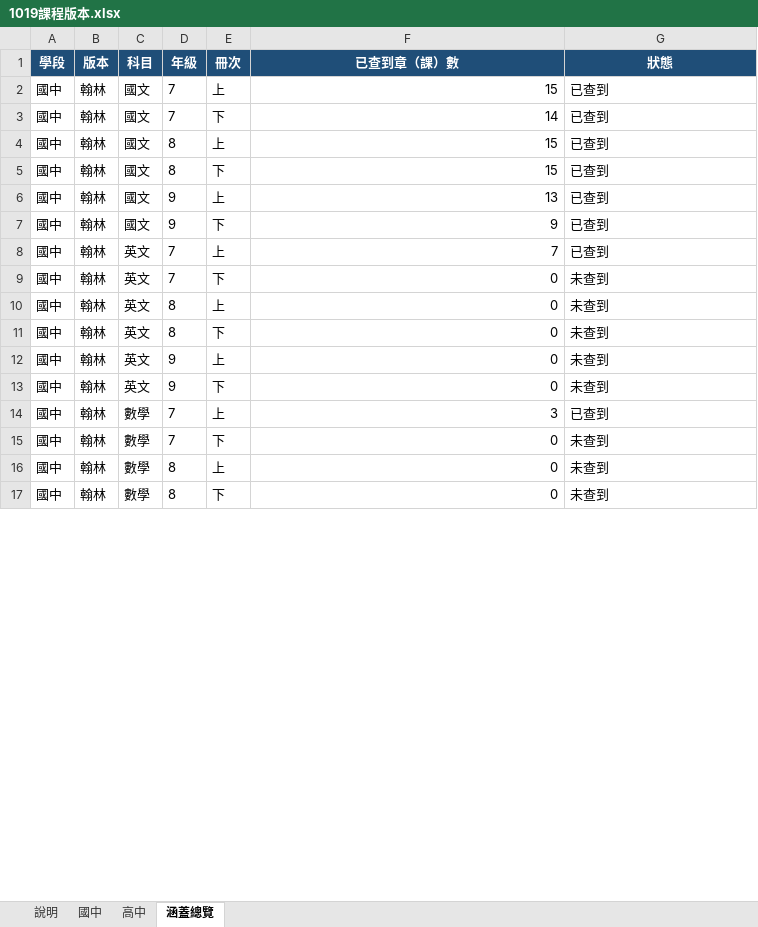
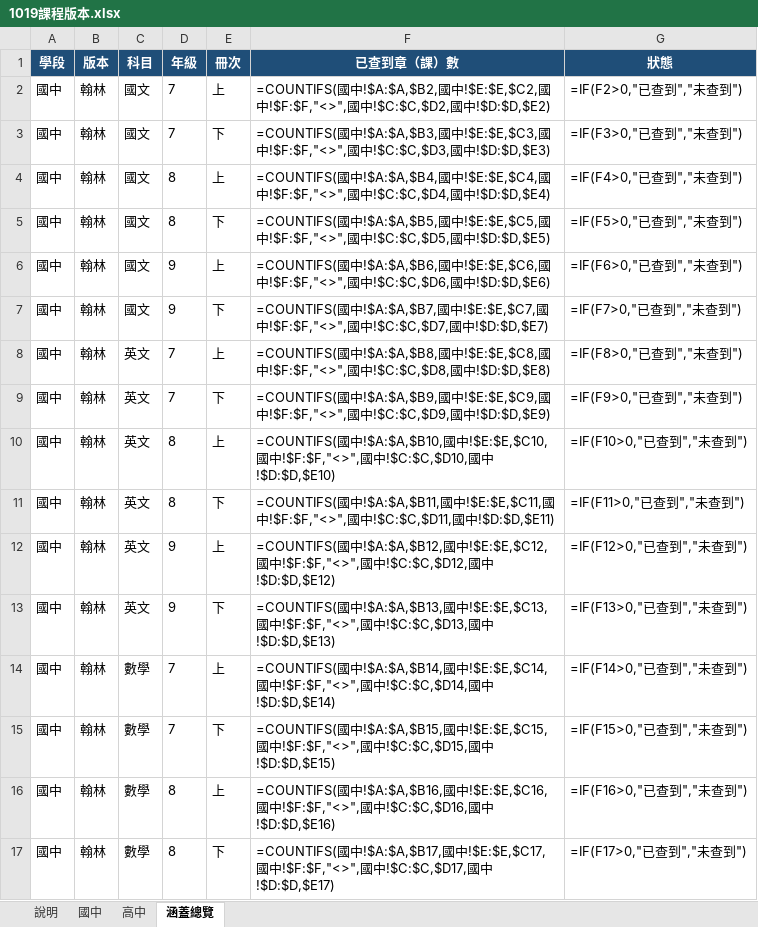
Before and after one commit to xichengyu810067-lab/chengyu, an Excel workbook: data/1019課程版本.xlsx, sheet 涵蓋總覽, drawn as a sheet; only a part is shown; values as stored, in another font and other column widths than the file's, no borders; formulas without a stored value are shown as written; charts and pictures not drawn; the diff covers the shown part only; the diff names each change by its address in the sheet, - before the commit and + after, or states it on an @@ line.

```diff
--- a/data/1019課程版本.xlsx (sheet 涵蓋總覽)
+++ b/data/1019課程版本.xlsx (sheet 涵蓋總覽)
-F2 (已查到章（課）數): 15
+F2 (已查到章（課）數): =COUNTIFS(國中!$A:$A,$B2,國中!$E:$E,$C2,國中!$F:$F,"<>",國中!$C:$C,$D2,國中!$D:$D,$E2)
-G2 (狀態): 已查到
+G2 (狀態): =IF(F2>0,"已查到","未查到")
-F3 (已查到章（課）數): 14
+F3 (已查到章（課）數): =COUNTIFS(國中!$A:$A,$B3,國中!$E:$E,$C3,國中!$F:$F,"<>",國中!$C:$C,$D3,國中!$D:$D,$E3)
-G3 (狀態): 已查到
+G3 (狀態): =IF(F3>0,"已查到","未查到")
-F4 (已查到章（課）數): 15
+F4 (已查到章（課）數): =COUNTIFS(國中!$A:$A,$B4,國中!$E:$E,$C4,國中!$F:$F,"<>",國中!$C:$C,$D4,國中!$D:$D,$E4)
-G4 (狀態): 已查到
+G4 (狀態): =IF(F4>0,"已查到","未查到")
-F5 (已查到章（課）數): 15
+F5 (已查到章（課）數): =COUNTIFS(國中!$A:$A,$B5,國中!$E:$E,$C5,國中!$F:$F,"<>",國中!$C:$C,$D5,國中!$D:$D,$E5)
-G5 (狀態): 已查到
+G5 (狀態): =IF(F5>0,"已查到","未查到")
-F6 (已查到章（課）數): 13
+F6 (已查到章（課）數): =COUNTIFS(國中!$A:$A,$B6,國中!$E:$E,$C6,國中!$F:$F,"<>",國中!$C:$C,$D6,國中!$D:$D,$E6)
-G6 (狀態): 已查到
+G6 (狀態): =IF(F6>0,"已查到","未查到")
-F7 (已查到章（課）數): 9
+F7 (已查到章（課）數): =COUNTIFS(國中!$A:$A,$B7,國中!$E:$E,$C7,國中!$F:$F,"<>",國中!$C:$C,$D7,國中!$D:$D,$E7)
-G7 (狀態): 已查到
+G7 (狀態): =IF(F7>0,"已查到","未查到")
-F8 (已查到章（課）數): 7
+F8 (已查到章（課）數): =COUNTIFS(國中!$A:$A,$B8,國中!$E:$E,$C8,國中!$F:$F,"<>",國中!$C:$C,$D8,國中!$D:$D,$E8)
-G8 (狀態): 已查到
+G8 (狀態): =IF(F8>0,"已查到","未查到")
-F9 (已查到章（課）數): 0
+F9 (已查到章（課）數): =COUNTIFS(國中!$A:$A,$B9,國中!$E:$E,$C9,國中!$F:$F,"<>",國中!$C:$C,$D9,國中!$D:$D,$E9)
-G9 (狀態): 未查到
+G9 (狀態): =IF(F9>0,"已查到","未查到")
-F10 (已查到章（課）數): 0
+F10 (已查到章（課）數): =COUNTIFS(國中!$A:$A,$B10,國中!$E:$E,$C10,國中!$F:$F,"<>",國中!$C:$C,$D10,國中!$D:$D,$E10)
-G10 (狀態): 未查到
+G10 (狀態): =IF(F10>0,"已查到","未查到")
-F11 (已查到章（課）數): 0
+F11 (已查到章（課）數): =COUNTIFS(國中!$A:$A,$B11,國中!$E:$E,$C11,國中!$F:$F,"<>",國中!$C:$C,$D11,國中!$D:$D,$E11)
-G11 (狀態): 未查到
+G11 (狀態): =IF(F11>0,"已查到","未查到")
-F12 (已查到章（課）數): 0
+F12 (已查到章（課）數): =COUNTIFS(國中!$A:$A,$B12,國中!$E:$E,$C12,國中!$F:$F,"<>",國中!$C:$C,$D12,國中!$D:$D,$E12)
-G12 (狀態): 未查到
+G12 (狀態): =IF(F12>0,"已查到","未查到")
-F13 (已查到章（課）數): 0
+F13 (已查到章（課）數): =COUNTIFS(國中!$A:$A,$B13,國中!$E:$E,$C13,國中!$F:$F,"<>",國中!$C:$C,$D13,國中!$D:$D,$E13)
-G13 (狀態): 未查到
+G13 (狀態): =IF(F13>0,"已查到","未查到")
-F14 (已查到章（課）數): 3
+F14 (已查到章（課）數): =COUNTIFS(國中!$A:$A,$B14,國中!$E:$E,$C14,國中!$F:$F,"<>",國中!$C:$C,$D14,國中!$D:$D,$E14)
-G14 (狀態): 已查到
+G14 (狀態): =IF(F14>0,"已查到","未查到")
-F15 (已查到章（課）數): 0
+F15 (已查到章（課）數): =COUNTIFS(國中!$A:$A,$B15,國中!$E:$E,$C15,國中!$F:$F,"<>",國中!$C:$C,$D15,國中!$D:$D,$E15)
-G15 (狀態): 未查到
+G15 (狀態): =IF(F15>0,"已查到","未查到")
-F16 (已查到章（課）數): 0
+F16 (已查到章（課）數): =COUNTIFS(國中!$A:$A,$B16,國中!$E:$E,$C16,國中!$F:$F,"<>",國中!$C:$C,$D16,國中!$D:$D,$E16)
-G16 (狀態): 未查到
+G16 (狀態): =IF(F16>0,"已查到","未查到")
-F17 (已查到章（課）數): 0
+F17 (已查到章（課）數): =COUNTIFS(國中!$A:$A,$B17,國中!$E:$E,$C17,國中!$F:$F,"<>",國中!$C:$C,$D17,國中!$D:$D,$E17)
-G17 (狀態): 未查到
+G17 (狀態): =IF(F17>0,"已查到","未查到")
```
Also changed, not shown: 956 edited cells elsewhere in this sheet, charts or pictures, 1 other file.
